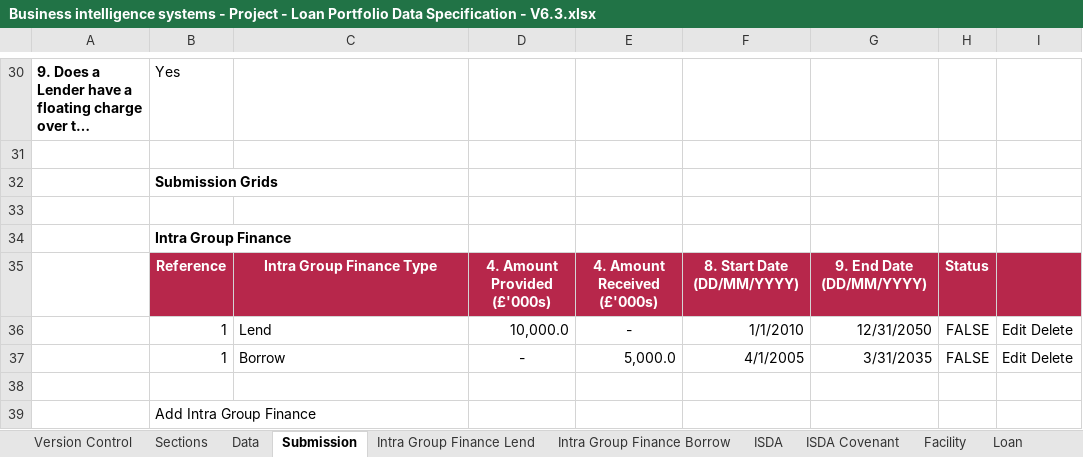
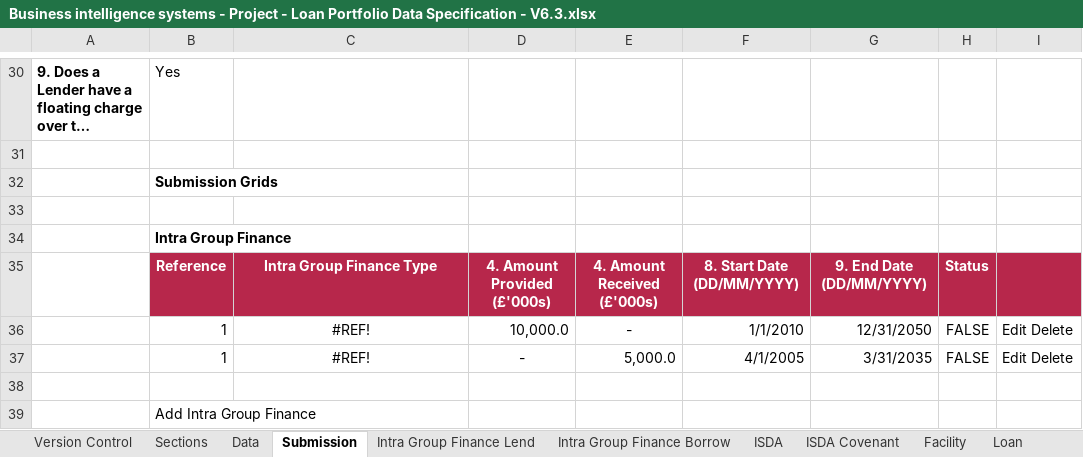
Before and after one commit to AlanFSlaterCompanyNet/ShrForms, an Excel workbook: specifications/lp/Business intelligence systems - Project - Loan Portfolio Data Specification - V6.3.xlsx, sheet Submission, drawn as a sheet; only a part is shown, gaps mark what is left out; long unchanged cells end in …; values as stored, in another font and other column widths than the file's, no borders; charts and pictures not drawn; the diff names each change by its address in the sheet, - before the commit and + after, or states it on an @@ line.

Commit message:
LP IGF Borrow

```diff
--- a/specifications/lp/Business intelligence systems - Project - Loan Portfolio Data Specification - V6.3.xlsx (sheet Submission)
+++ b/specifications/lp/Business intelligence systems - Project - Loan Portfolio Data Specification - V6.3.xlsx (sheet Submission)
-C36: Lend
+C36: #REF!
-C36:C37 alignment: left
+C36:C37 alignment: center
-C37: Borrow
+C37: #REF!
```
Also changed, not shown: sheet Data, sheet Intra Group Finance Borrow, sheet Intra Group Finance Lend, formulas that keep their value, charts or pictures, 2 other files.
